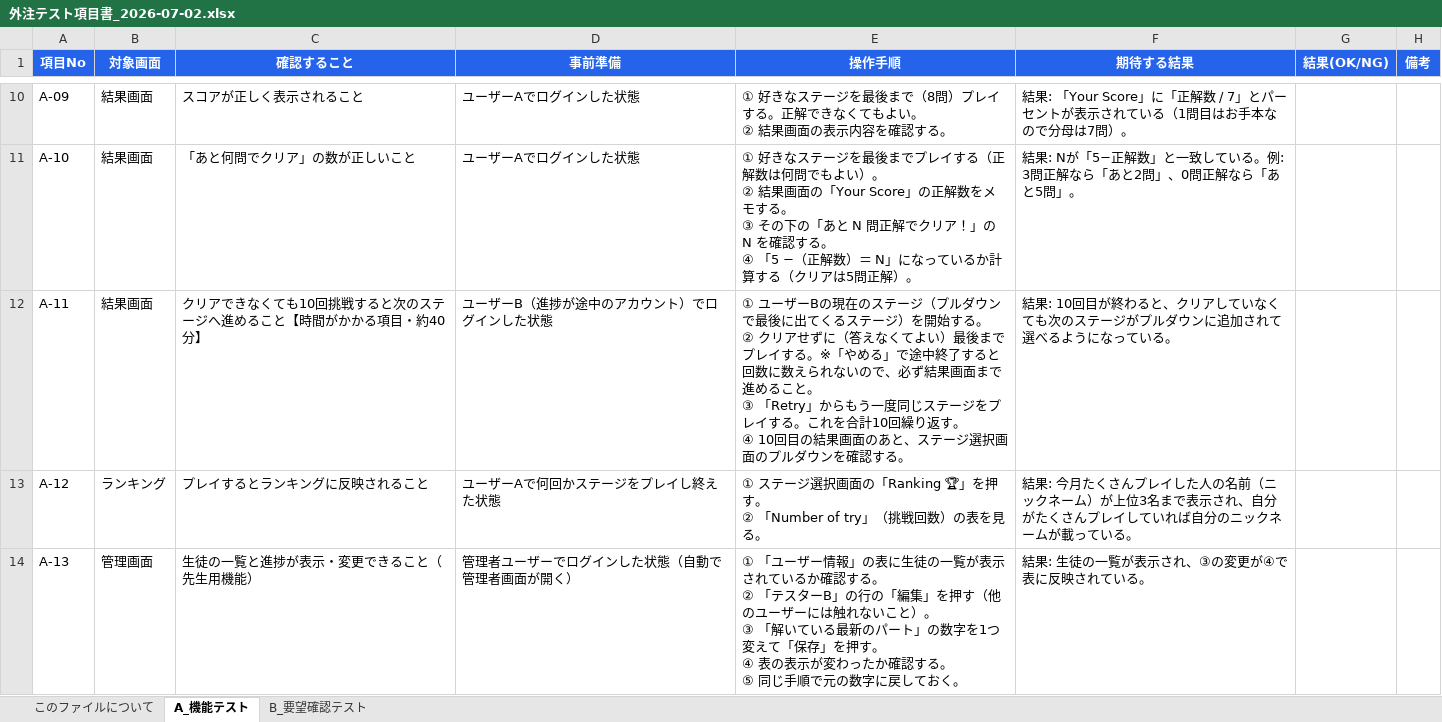
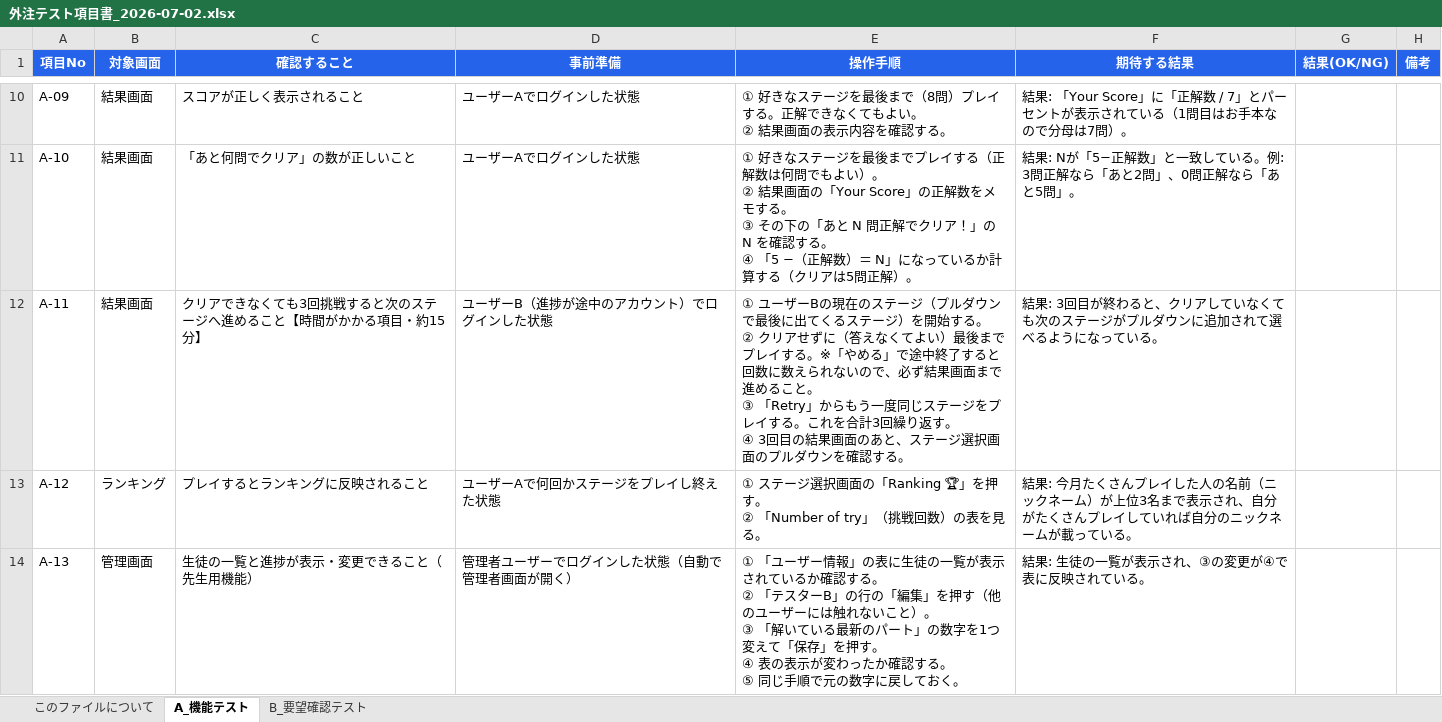
Before and after one commit to ryojundodgersblue/InvaderGameEnglish, an Excel workbook: outputs/外注テスト項目書_2026-07-02.xlsx, sheet A_機能テスト, drawn as a sheet; only a part is shown, gaps mark what is left out; values as stored, in another font and other column widths than the file's, no borders; ↵ is a line break in a cell; the diff names each change by its address in the sheet, - before the commit and + after, or states it on an @@ line.

```diff
--- a/outputs/外注テスト項目書_2026-07-02.xlsx (sheet A_機能テスト)
+++ b/outputs/外注テスト項目書_2026-07-02.xlsx (sheet A_機能テスト)
-C12 (確認すること): クリアできなくても10回挑戦すると次のステージへ進めること【時間がかかる項目・約40分】
+C12 (確認すること): クリアできなくても3回挑戦すると次のステージへ進めること【時間がかかる項目・約15分】
-E12 (操作手順): …れを合計10回繰り返す。 ↵ ④ 10回目の結…
+E12 (操作手順): …れを合計3回繰り返す。 ↵ ④ 3回目の結…
-F12 (期待する結果): 結果: 10回目が終…
+F12 (期待する結果): 結果: 3回目が終…
```
Also changed, not shown: outputs/English Speaking Drill仕様書_v2.0.xlsx, outputs/外注テスト手順書_2026-07-02.xlsx, 8 other files.
